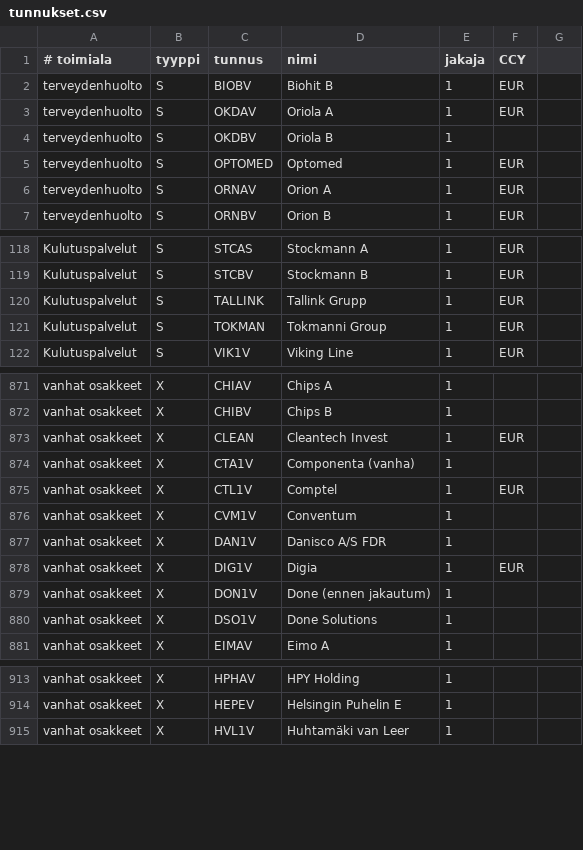
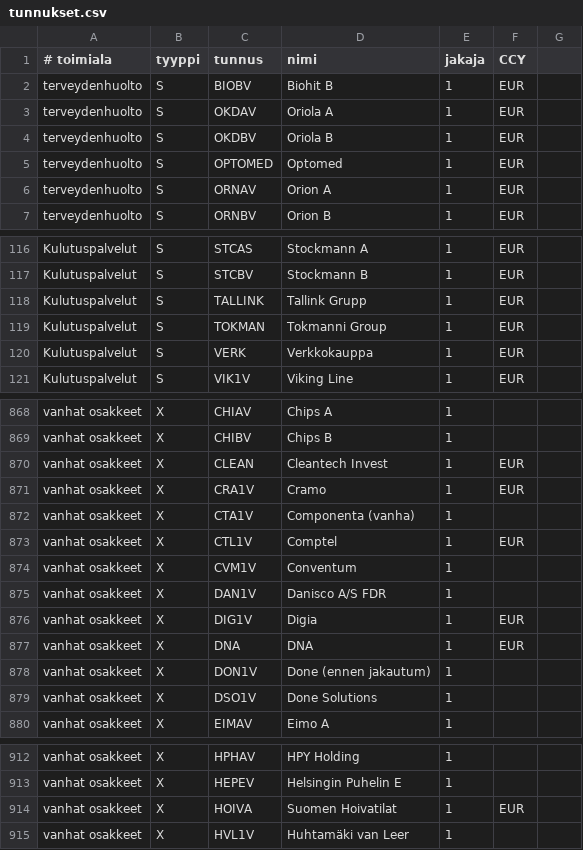
Before and after one commit to skarna1/javaportfolio, a CSV file: etc/tunnukset.csv, drawn as a sheet; only a part is shown, gaps mark what is left out; the diff covers the shown part only.

Commit message:
CRA1V, DNA, HOIVA, UNIAV, VERK

```diff
--- a/etc/tunnukset.csv
+++ b/etc/tunnukset.csv
@@ -3,3 +3,3 @@ terveydenhuolto ; S ; BIOBV ; Biohit B ; 1 ;  EUR
 terveydenhuolto ; S ; OKDAV ; Oriola A ; 1 ; EUR
-terveydenhuolto ; S ; OKDBV ; Oriola B ; 1
+terveydenhuolto ; S ; OKDBV ; Oriola B ; 1 ; EUR
 terveydenhuolto ; S ; OPTOMED ; Optomed ; 1 ; EUR
@@ -121,2 +119,3 @@ Kulutuspalvelut ; S ; TALLINK ; Tallink Grupp ; 1 ; EUR
 Kulutuspalvelut ; S ; TOKMAN ; Tokmanni Group ; 1 ; EUR
+Kulutuspalvelut ; S ; VERK ; Verkkokauppa ; 1 ; EUR
 Kulutuspalvelut ; S ; VIK1V ; Viking Line ; 1 ; EUR
@@ -873,2 +870,3 @@ vanhat osakkeet ; X ; CHIBV ; Chips B ; 1
 vanhat osakkeet ; X ; CLEAN ; Cleantech Invest ; 1 ; EUR
+vanhat osakkeet ; X ; CRA1V ; Cramo ; 1 ; EUR
 vanhat osakkeet ; X ; CTA1V ; Componenta (vanha) ; 1
@@ -878,2 +876,3 @@ vanhat osakkeet ; X ; DAN1V ; Danisco A/S FDR ; 1
 vanhat osakkeet ; X ; DIG1V ; Digia ; 1 ; EUR
+vanhat osakkeet ; X ; DNA ; DNA ; 1 ; EUR
 vanhat osakkeet ; X ; DON1V ; Done (ennen jakautum) ; 1
@@ -914,2 +913,3 @@ vanhat osakkeet ; X ; HPHAV ; HPY Holding ; 1
 vanhat osakkeet ; X ; HEPEV ; Helsingin Puhelin E ; 1
+vanhat osakkeet ; X ; HOIVA ; Suomen Hoivatilat ; 1 ; EUR
 vanhat osakkeet ; X ; HVL1V ; Huhtamäki van Leer ; 1
```
Also changed, not shown: 1 added row and 5 removed rows elsewhere in this file, 1 other file.
